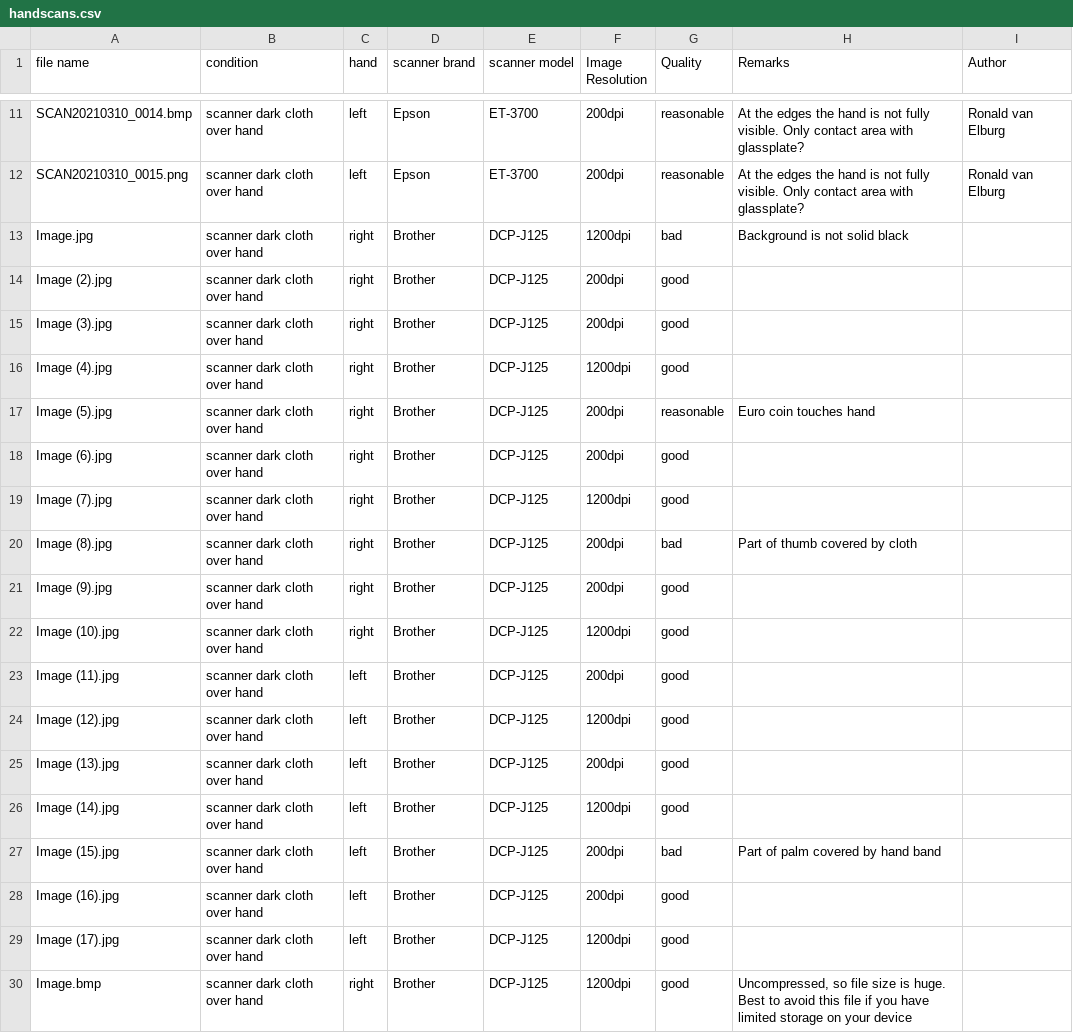
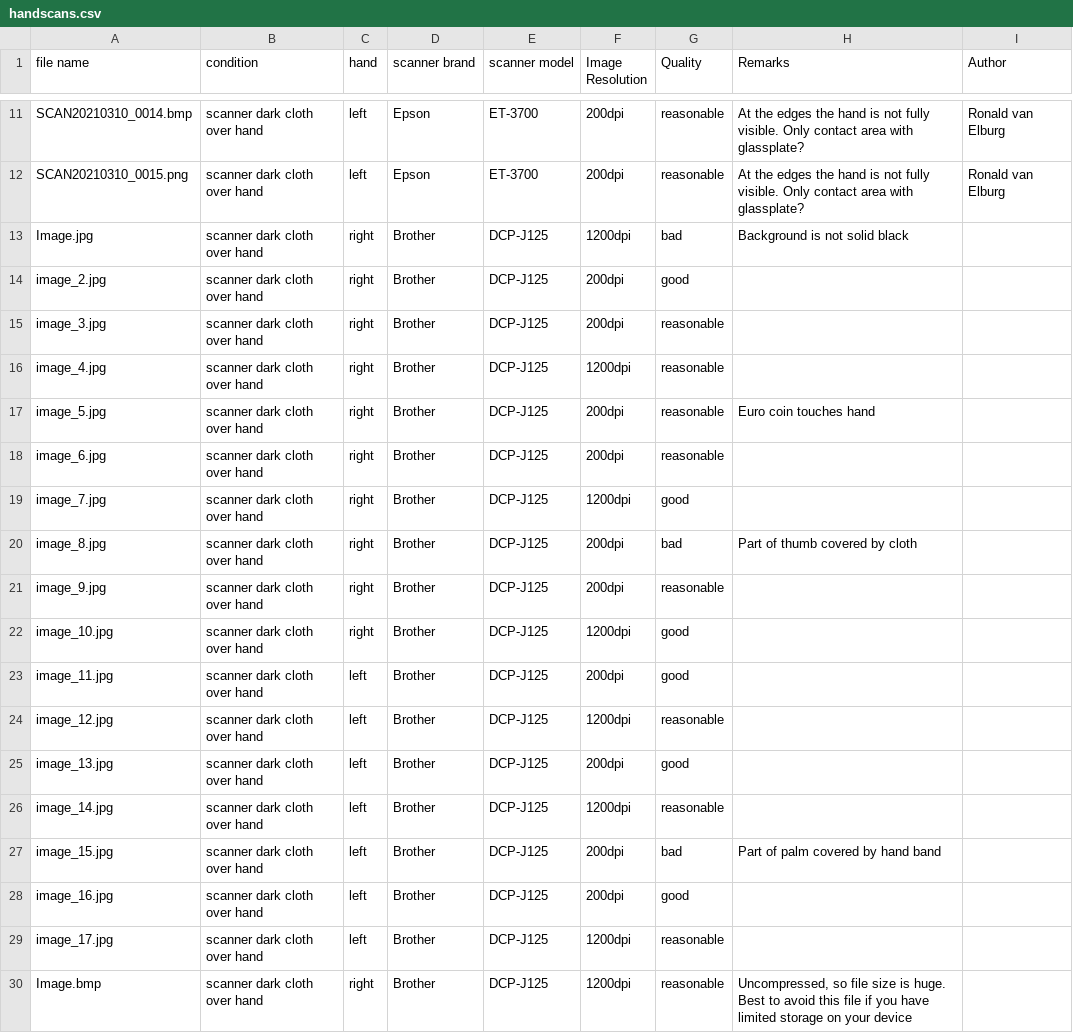
Before and after one commit to Silverlined/Hand-Size-Measurement-Computer-Vision, a CSV file: handscans/handscans.csv, drawn as a sheet; only a part is shown, gaps mark what is left out.

```diff
--- a/handscans/handscans.csv
+++ b/handscans/handscans.csv
@@ -13,18 +13,18 @@ SCAN20210310_0015.png,scanner dark cloth over hand,left,Epson,ET-3700,200dpi,rea
 Image.jpg,scanner dark cloth over hand,right,Brother,DCP-J125,1200dpi,bad,Background is not solid black,
-Image (2).jpg,scanner dark cloth over hand,right,Brother,DCP-J125,200dpi,good,,
-Image (3).jpg,scanner dark cloth over hand,right,Brother,DCP-J125,200dpi,good,,
-Image (4).jpg,scanner dark cloth over hand,right,Brother,DCP-J125,1200dpi,good,,
-Image (5).jpg,scanner dark cloth over hand,right,Brother,DCP-J125,200dpi,reasonable,Euro coin touches hand,
-Image (6).jpg,scanner dark cloth over hand,right,Brother,DCP-J125,200dpi,good,,
-Image (7).jpg,scanner dark cloth over hand,right,Brother,DCP-J125,1200dpi,good,,
-Image (8).jpg,scanner dark cloth over hand,right,Brother,DCP-J125,200dpi,bad,Part of thumb covered by cloth,
-Image (9).jpg,scanner dark cloth over hand,right,Brother,DCP-J125,200dpi,good,,
-Image (10).jpg,scanner dark cloth over hand,right,Brother,DCP-J125,1200dpi,good,,
-Image (11).jpg,scanner dark cloth over hand,left,Brother,DCP-J125,200dpi,good,,
-Image (12).jpg,scanner dark cloth over hand,left,Brother,DCP-J125,1200dpi,good,,
-Image (13).jpg,scanner dark cloth over hand,left,Brother,DCP-J125,200dpi,good,,
-Image (14).jpg,scanner dark cloth over hand,left,Brother,DCP-J125,1200dpi,good,,
-Image (15).jpg,scanner dark cloth over hand,left,Brother,DCP-J125,200dpi,bad,Part of palm covered by hand band,
-Image (16).jpg,scanner dark cloth over hand,left,Brother,DCP-J125,200dpi,good,,
-Image (17).jpg,scanner dark cloth over hand,left,Brother,DCP-J125,1200dpi,good,,
-Image.bmp,scanner dark cloth over hand,right,Brother,DCP-J125,1200dpi,good,"Uncompressed, so file size is huge. Best to avoid this file if you have limited storage on your device",
+image_2.jpg,scanner dark cloth over hand,right,Brother,DCP-J125,200dpi,good,,
+image_3.jpg,scanner dark cloth over hand,right,Brother,DCP-J125,200dpi,reasonable,,
+image_4.jpg,scanner dark cloth over hand,right,Brother,DCP-J125,1200dpi,reasonable,,
+image_5.jpg,scanner dark cloth over hand,right,Brother,DCP-J125,200dpi,reasonable,Euro coin touches hand,
+image_6.jpg,scanner dark cloth over hand,right,Brother,DCP-J125,200dpi,reasonable,,
+image_7.jpg,scanner dark cloth over hand,right,Brother,DCP-J125,1200dpi,good,,
+image_8.jpg,scanner dark cloth over hand,right,Brother,DCP-J125,200dpi,bad,Part of thumb covered by cloth,
+image_9.jpg,scanner dark cloth over hand,right,Brother,DCP-J125,200dpi,reasonable,,
+image_10.jpg,scanner dark cloth over hand,right,Brother,DCP-J125,1200dpi,good,,
+image_11.jpg,scanner dark cloth over hand,left,Brother,DCP-J125,200dpi,good,,
+image_12.jpg,scanner dark cloth over hand,left,Brother,DCP-J125,1200dpi,reasonable,,
+image_13.jpg,scanner dark cloth over hand,left,Brother,DCP-J125,200dpi,good,,
+image_14.jpg,scanner dark cloth over hand,left,Brother,DCP-J125,1200dpi,reasonable,,
+image_15.jpg,scanner dark cloth over hand,left,Brother,DCP-J125,200dpi,bad,Part of palm covered by hand band,
+image_16.jpg,scanner dark cloth over hand,left,Brother,DCP-J125,200dpi,good,,
+image_17.jpg,scanner dark cloth over hand,left,Brother,DCP-J125,1200dpi,reasonable,,
+Image.bmp,scanner dark cloth over hand,right,Brother,DCP-J125,1200dpi,reasonable,"Uncompressed, so file size is huge. Best to avoid this file if you have limited storage on your device",
```
Also changed, not shown: 4 other files.
